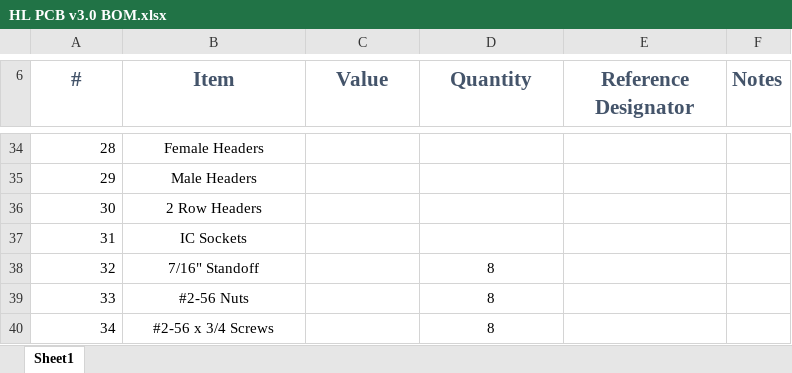
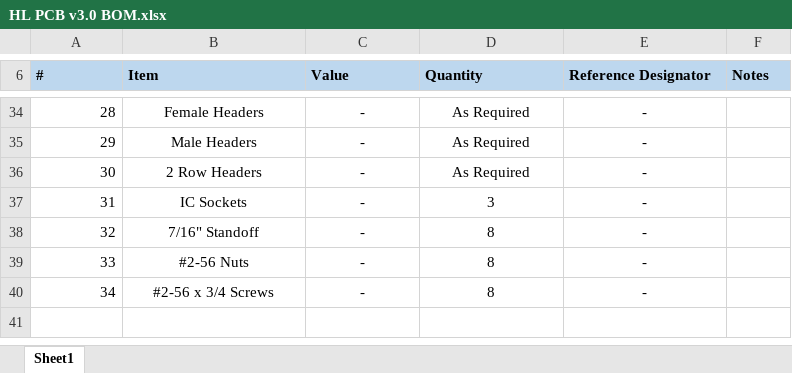
Before and after one commit to wlai177/elcano-HL-capstone, an Excel workbook: hardware/Bill of Materials/HL PCB v3.0 BOM.xlsx, sheet Sheet1, drawn as a sheet; only a part is shown, gaps mark what is left out; values as stored, in another font and other column widths than the file's, no borders; the diff covers the shown part only; the diff names each change by its address in the sheet, - before the commit and + after, or states it on an @@ line.

```diff
--- a/hardware/Bill of Materials/HL PCB v3.0 BOM.xlsx (sheet Sheet1)
+++ b/hardware/Bill of Materials/HL PCB v3.0 BOM.xlsx (sheet Sheet1)
@@ A6:F6 fill: none → #BDD7EE, text colour: #44546A → black, text size: smaller @@
-A6:E6 alignment: center
+A6:E6 alignment: left
-C34:C40 (Value): (empty)
+C34:C40 (Value): -
-D34:D36 (Quantity): (empty)
+D34:D36 (Quantity): As Required
-E34:E40 (Reference Designator): (empty)
+E34:E40 (Reference Designator): -
-D37 (Quantity): (empty)
+D37 (Quantity): 3
```
Also changed, not shown: 55 edited cells elsewhere in this sheet.
